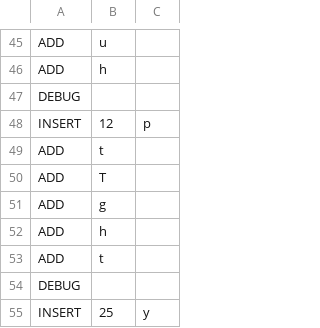
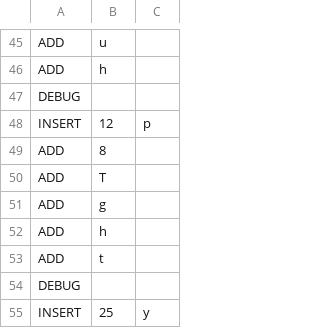
Before and after one commit to mishamilovidov/data-structures-python, a CSV file: linked_list/data_example.csv, drawn as a sheet; only a part is shown, gaps mark what is left out.

Commit message:
Finish linked list project

```diff
--- a/linked_list/data_example.csv
+++ b/linked_list/data_example.csv
@@ -48,3 +48,3 @@ DEBUG,,
 INSERT,12,p
-ADD,t
+ADD,8,
 ADD,T,
```
Also changed, not shown: 3 other files.
